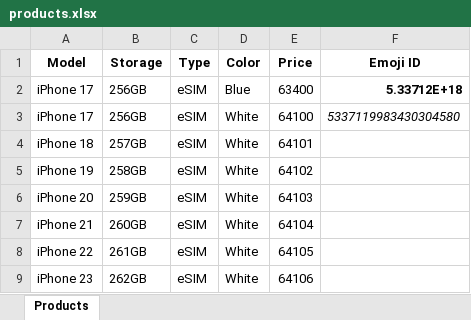
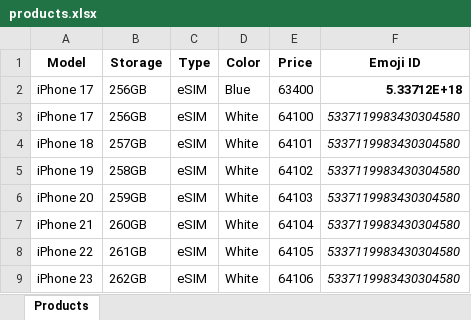
Before and after one commit to Danya1221/iphone-price-bot, an Excel workbook: products.xlsx, sheet Products, drawn as a sheet; values as stored, in another font and other column widths than the file's, no borders; the diff names each change by its address in the sheet, - before the commit and + after, or states it on an @@ line.

Commit message:
Add files via upload

```diff
--- a/products.xlsx (sheet Products)
+++ b/products.xlsx (sheet Products)
-F4:F9 (Emoji ID): (empty)
+F4:F9 (Emoji ID): 5337119983430304580
```
